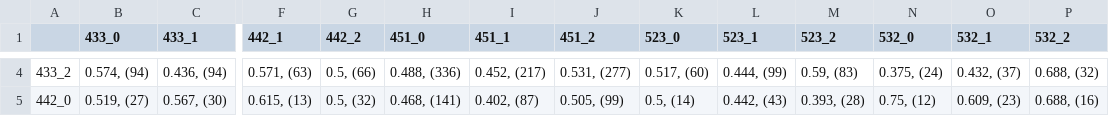
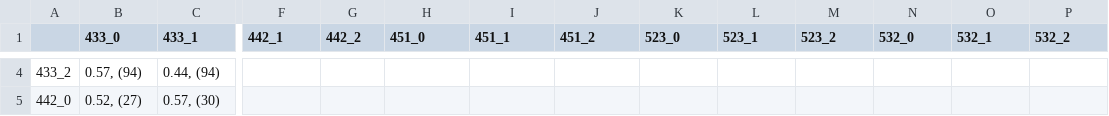
Before and after one commit to pongjin/FIFA_ONLINE4_analysis, a CSV file: 데이터/cross_table.csv, drawn as a sheet; only a part is shown, gaps mark what is left out; the diff covers the shown part only; the diff names each change by its address in the sheet, - before the commit and + after, or states it on an @@ line.

```diff
--- a/데이터/cross_table.csv
+++ b/데이터/cross_table.csv
-B4 (433_0): 0.574, (94)
+B4 (433_0): 0.57, (94)
-C4 (433_1): 0.436, (94)
+C4 (433_1): 0.44, (94)
-F4 (442_1): 0.571, (63)
+F4 (442_1): (empty)
-G4 (442_2): 0.5, (66)
+G4 (442_2): (empty)
-H4 (451_0): 0.488, (336)
+H4 (451_0): (empty)
-I4 (451_1): 0.452, (217)
+I4 (451_1): (empty)
-J4 (451_2): 0.531, (277)
+J4 (451_2): (empty)
-K4 (523_0): 0.517, (60)
+K4 (523_0): (empty)
-L4 (523_1): 0.444, (99)
+L4 (523_1): (empty)
-M4 (523_2): 0.59, (83)
+M4 (523_2): (empty)
-N4 (532_0): 0.375, (24)
+N4 (532_0): (empty)
-O4 (532_1): 0.432, (37)
+O4 (532_1): (empty)
-P4 (532_2): 0.688, (32)
+P4 (532_2): (empty)
-B5 (433_0): 0.519, (27)
+B5 (433_0): 0.52, (27)
-C5 (433_1): 0.567, (30)
+C5 (433_1): 0.57, (30)
-F5 (442_1): 0.615, (13)
+F5 (442_1): (empty)
-G5 (442_2): 0.5, (32)
+G5 (442_2): (empty)
-H5 (451_0): 0.468, (141)
+H5 (451_0): (empty)
-I5 (451_1): 0.402, (87)
+I5 (451_1): (empty)
-J5 (451_2): 0.505, (99)
+J5 (451_2): (empty)
-K5 (523_0): 0.5, (14)
+K5 (523_0): (empty)
-L5 (523_1): 0.442, (43)
+L5 (523_1): (empty)
-M5 (523_2): 0.393, (28)
+M5 (523_2): (empty)
-N5 (532_0): 0.75, (12)
+N5 (532_0): (empty)
-O5 (532_1): 0.609, (23)
+O5 (532_1): (empty)
-P5 (532_2): 0.688, (16)
+P5 (532_2): (empty)
```
Also changed, not shown: 159 edited cells elsewhere in this file, 8 other files.
